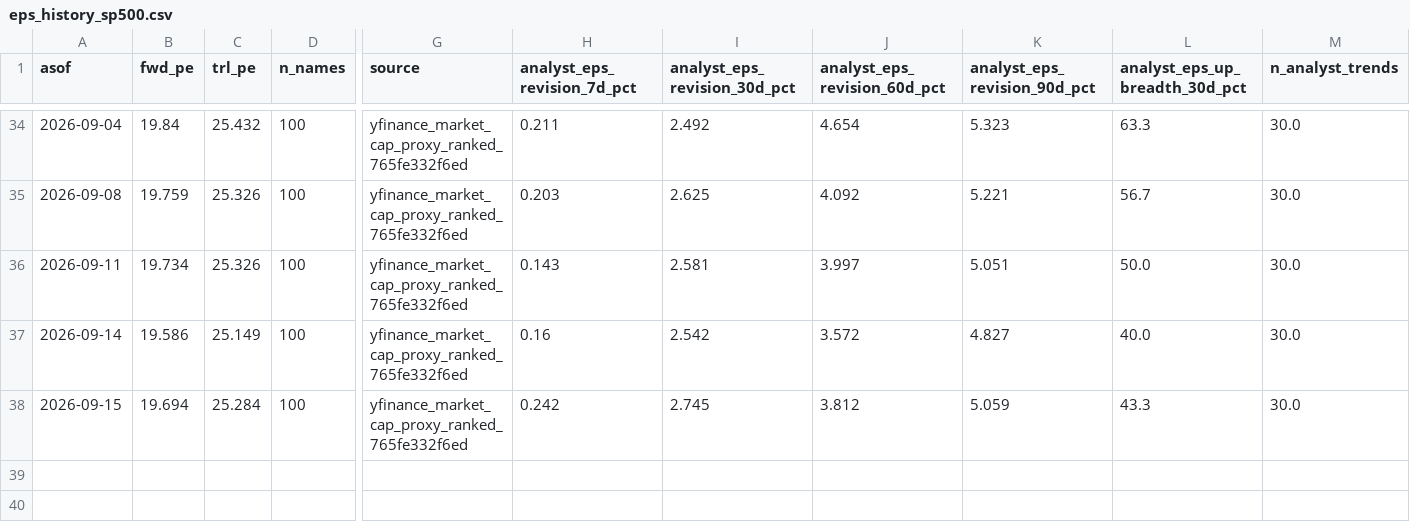
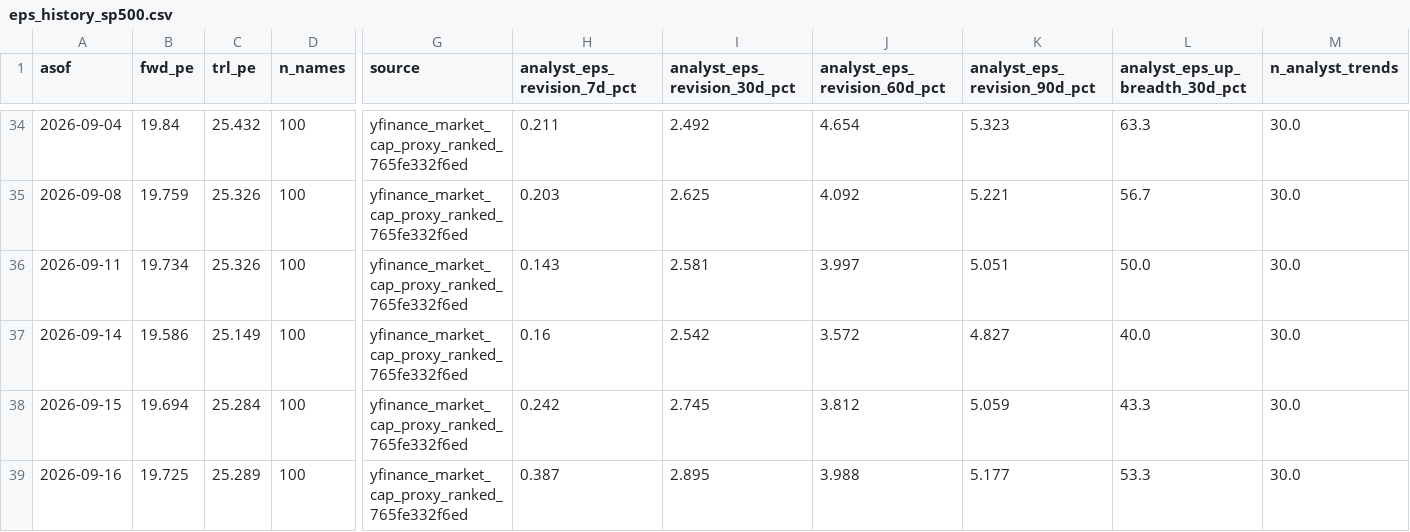
Before and after one commit to jsmc0818/reality-sentiment-engine, a CSV file: data/eps_history_sp500.csv, drawn as a sheet; only a part is shown, gaps mark what is left out; rows hold the shown columns only; the diff names each change by its address in the sheet, - before the commit and + after, or states it on an @@ line.

```diff
--- a/data/eps_history_sp500.csv
+++ b/data/eps_history_sp500.csv
+row 39: 2026-09-16 | 19.725 | 25.289 | 100 | yfinance_market_cap_proxy_ranked_765fe332f6ed | 0.387 | 2.895 | 3.988 | 5.177 | 53.3 | 30.0
```
Also changed, not shown: data/eps_history_mag7.csv, data/eps_history_ndx100.csv, 7 other files.
